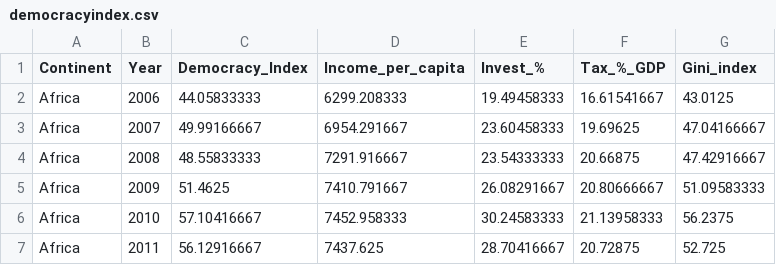
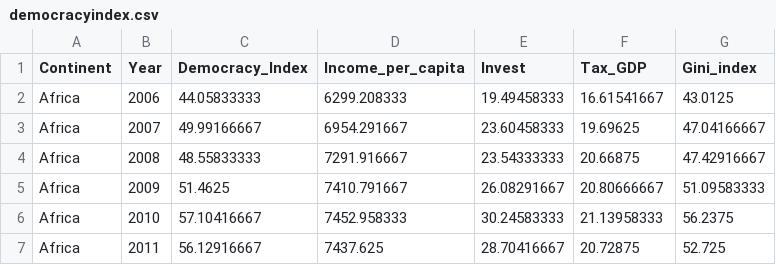
Before and after one commit to heycurl/FIT3179, a CSV file: data/democracyindex.csv, drawn as a sheet; only a part is shown.

Commit message:
Update democracyindex.csv

```diff
--- a/data/democracyindex.csv
+++ b/data/democracyindex.csv
@@ -1,2 +1,2 @@
-Continent,Year,Democracy_Index,Income_per_capita,Invest_%,Tax_%_GDP,Gini_index
+Continent,Year,Democracy_Index,Income_per_capita,Invest,Tax_GDP,Gini_index
 Africa,2006,44.05833333,6299.208333,19.49458333,16.61541667,43.0125
```
